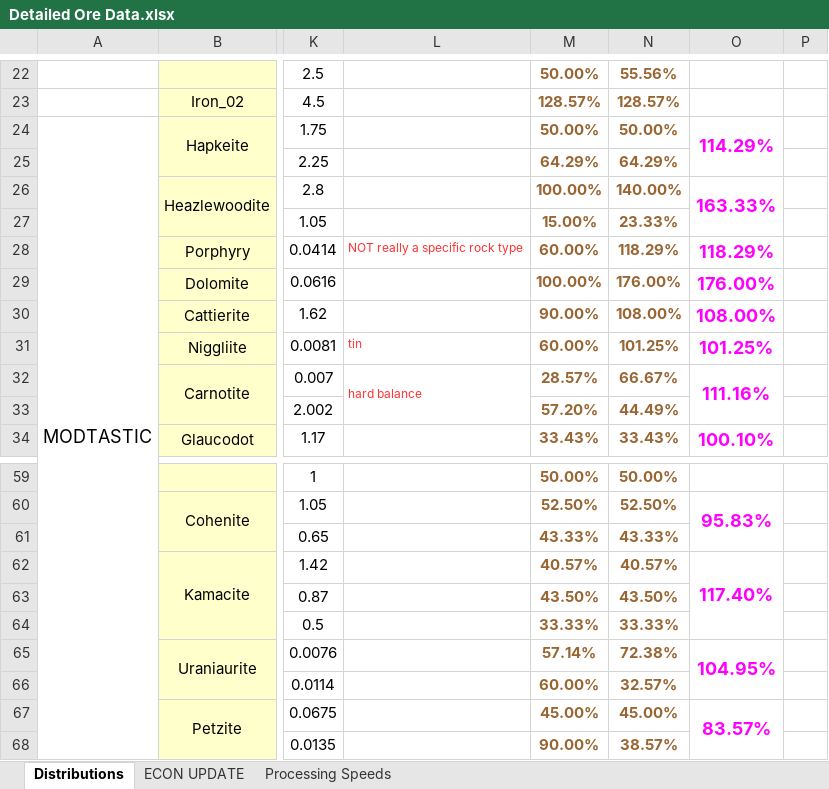
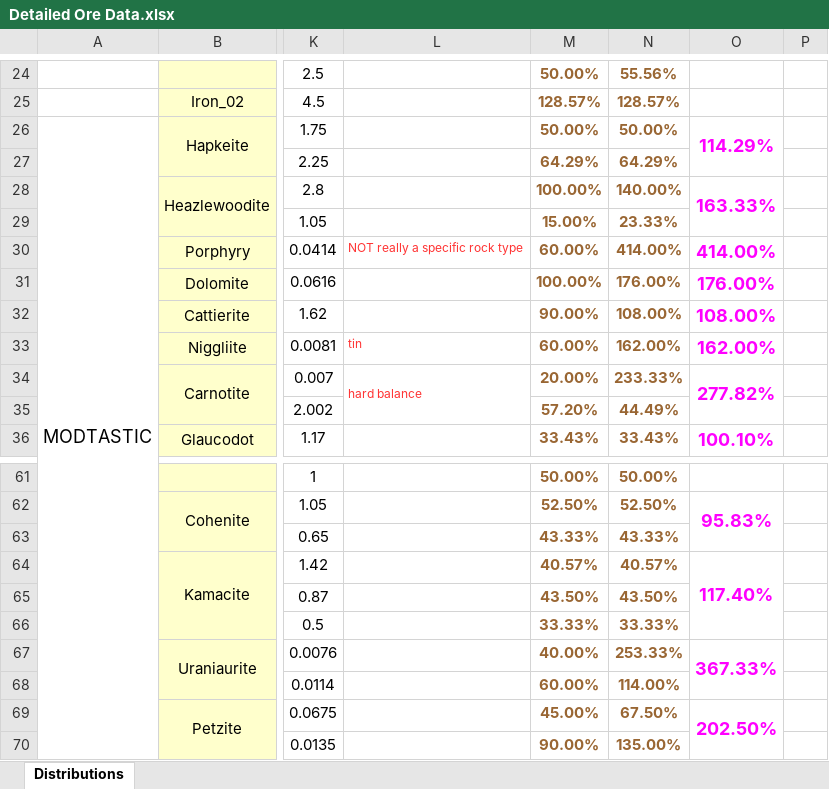
Before and after one commit to dstults/BetterStone, an Excel workbook: Detailed Ore Data.xlsx, sheet Distributions, drawn as a sheet; only a part is shown, gaps mark what is left out; values as stored, in another font and other column widths than the file's, no borders; addresses are those after the commit; the diff covers the shown part only; the diff names each change by its address in the sheet, - before the commit and + after, or states it on an @@ line.

```diff
--- a/Detailed Ore Data.xlsx (sheet Distributions)
+++ b/Detailed Ore Data.xlsx (sheet Distributions)
-sheet tab: ECON UPDATE
-sheet tab: Processing Speeds
-N30: 118.29%
+N30: 414.00%
-O30: 118.29%
+O30: 414.00%
-N33: 101.25%
+N33: 162.00%
-O33: 101.25%
+O33: 162.00%
-M34: 28.57%
+M34: 20.00%
-N34: 66.67%
+N34: 233.33%
-O34: 111.16%
+O34: 277.82%
-M67: 57.14%
+M67: 40.00%
-N67: 72.38%
+N67: 253.33%
-O67: 104.95%
+O67: 367.33%
-N68: 32.57%
+N68: 114.00%
-N69: 45.00%
+N69: 67.50%
-O69: 83.57%
+O69: 202.50%
-N70: 38.57%
+N70: 135.00%
```
Also changed, not shown: 3 added rows, 1 removed row, 50 edited cells, cell formats and merged cells elsewhere in this sheet, formulas that keep their value, 5 other files.
